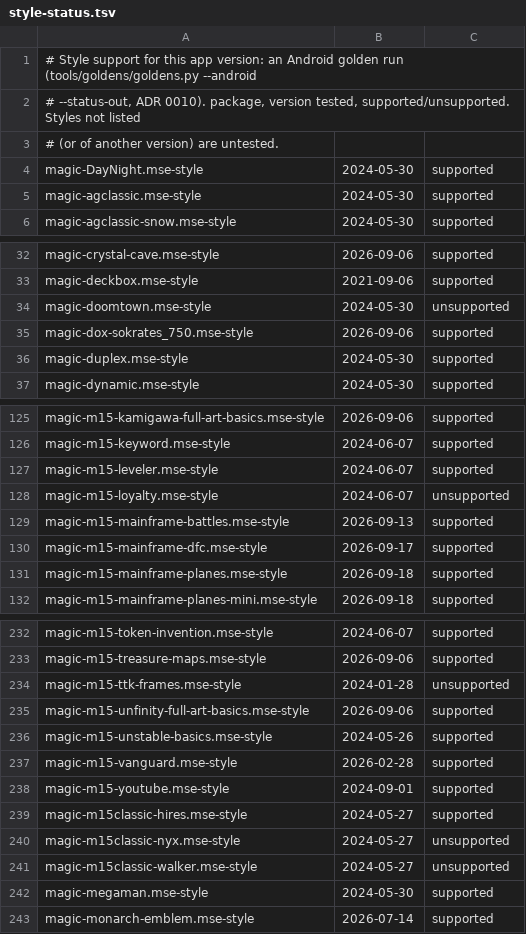
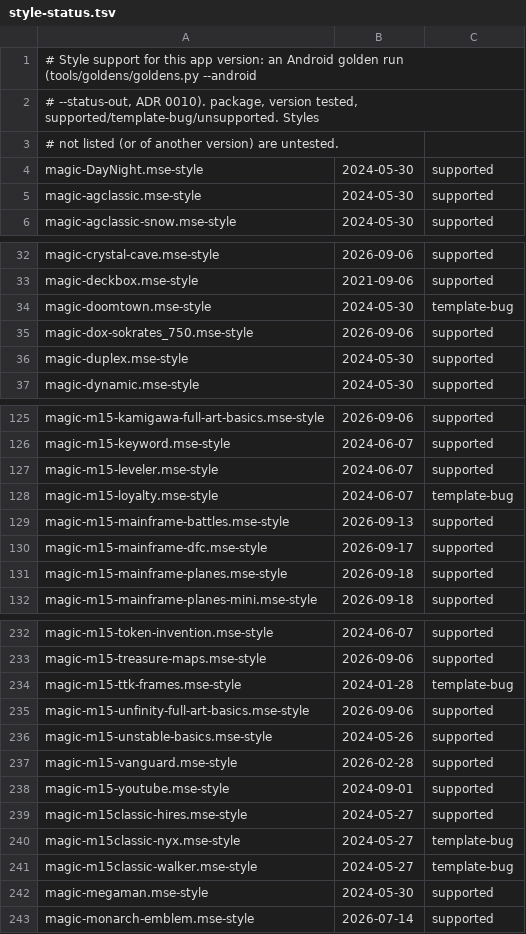
Before and after one commit to type-safe-games/mobile-set-editor, a TSV file: android/app/src/main/assets/style-status.tsv, drawn as a sheet; only a part is shown, gaps mark what is left out.

```diff
--- a/android/app/src/main/assets/style-status.tsv
+++ b/android/app/src/main/assets/style-status.tsv
@@ -1,4 +1,4 @@
 # Style support for this app version: an Android golden run (tools/goldens/goldens.py --android
-# --status-out, ADR 0010). package, version tested, supported/unsupported. Styles not listed
-# (or of another version) are untested.
+# --status-out, ADR 0010). package, version tested, supported/template-bug/unsupported. Styles
+# not listed (or of another version) are untested.
 magic-DayNight.mse-style	2024-05-30	supported
@@ -33,3 +33,3 @@ magic-crystal-cave.mse-style	2026-09-06	supported
 magic-deckbox.mse-style	2021-09-06	supported
-magic-doomtown.mse-style	2024-05-30	unsupported
+magic-doomtown.mse-style	2024-05-30	template-bug
 magic-dox-sokrates_750.mse-style	2026-09-06	supported
@@ -127,3 +127,3 @@ magic-m15-keyword.mse-style	2024-06-07	supported
 magic-m15-leveler.mse-style	2024-06-07	supported
-magic-m15-loyalty.mse-style	2024-06-07	unsupported
+magic-m15-loyalty.mse-style	2024-06-07	template-bug
 magic-m15-mainframe-battles.mse-style	2026-09-13	supported
@@ -233,3 +233,3 @@ magic-m15-token-invention.mse-style	2024-06-07	supported
 magic-m15-treasure-maps.mse-style	2026-09-06	supported
-magic-m15-ttk-frames.mse-style	2024-01-28	unsupported
+magic-m15-ttk-frames.mse-style	2024-01-28	template-bug
 magic-m15-unfinity-full-art-basics.mse-style	2026-09-06	supported
@@ -239,4 +239,4 @@ magic-m15-youtube.mse-style	2024-09-01	supported
 magic-m15classic-hires.mse-style	2024-05-27	supported
-magic-m15classic-nyx.mse-style	2024-05-27	unsupported
-magic-m15classic-walker.mse-style	2024-05-27	unsupported
+magic-m15classic-nyx.mse-style	2024-05-27	template-bug
+magic-m15classic-walker.mse-style	2024-05-27	template-bug
 magic-megaman.mse-style	2024-05-30	supported
```
Also changed, not shown: 10 other files.
